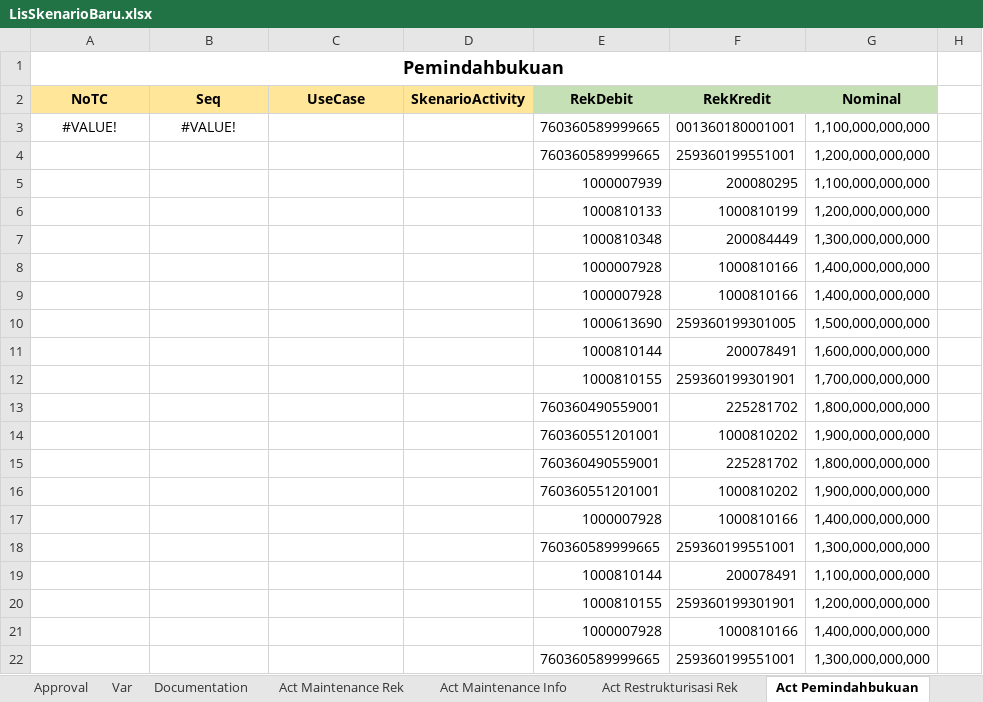
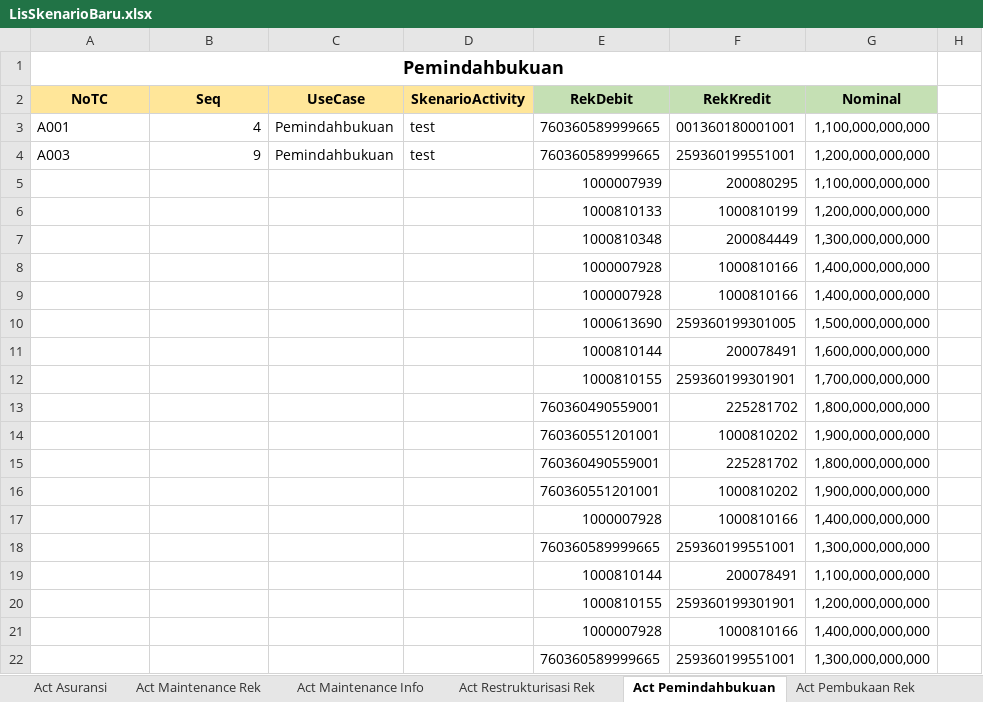
Before and after one commit to fahmiafi/katalon_asic, an Excel workbook: Data Files/LisSkenarioBaru.xlsx, sheet Act Pemindahbukuan, drawn as a sheet; only a part is shown; values as stored, in another font and other column widths than the file's, no borders; the diff names each change by its address in the sheet, - before the commit and + after, or states it on an @@ line.

```diff
--- a/Data Files/LisSkenarioBaru.xlsx (sheet Act Pemindahbukuan)
+++ b/Data Files/LisSkenarioBaru.xlsx (sheet Act Pemindahbukuan)
-A3 (NoTC): #VALUE!
+A3 (NoTC): A001
-A3 alignment: center
+A3 alignment: left
-B3 (Seq): #VALUE!
+B3 (Seq): 4
-B3 alignment: center
+B3 alignment: right
-C3:C4 (UseCase): (empty)
+C3:C4 (UseCase): Pemindahbukuan
-D3:D4 (SkenarioActivity): (empty)
+D3:D4 (SkenarioActivity): test
-A4 (NoTC): (empty)
+A4 (NoTC): A003
-B4 (Seq): (empty)
+B4 (Seq): 9
```
Also changed, not shown: sheet Activity, sheet Act Bucket Adjusment, sheet Batch, sheet Act Asuransi, sheet Act Maintenance Info, sheet Act Blokir Rek, 1 more sheet, other sheet tabs, formulas that keep their value, 23 other files.
